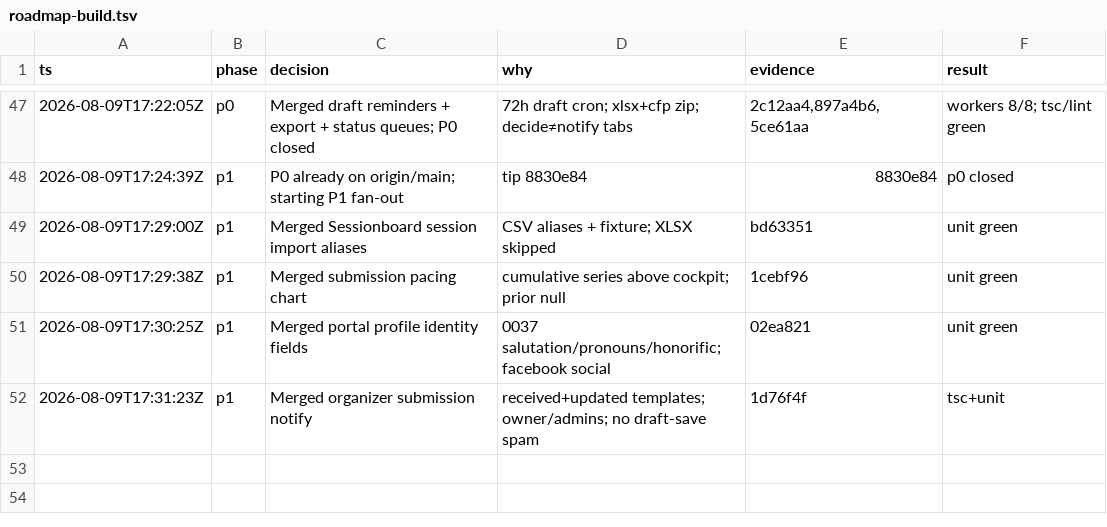
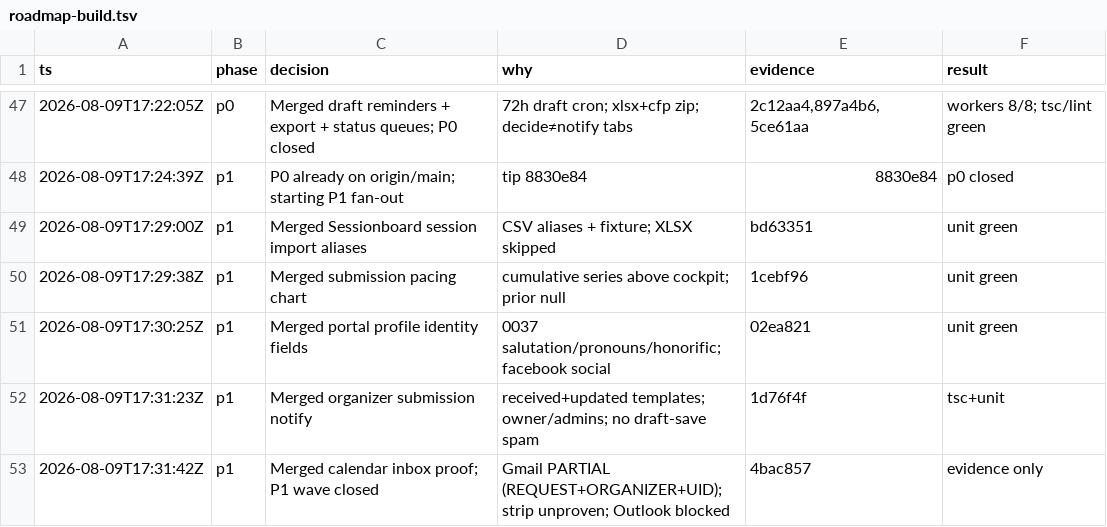
Before and after one commit to agrimsingh/conference-engine, a TSV file: .audit/roadmap-build.tsv, drawn as a sheet; only a part is shown, gaps mark what is left out; the diff names each change by its address in the sheet, - before the commit and + after, or states it on an @@ line.

```diff
--- a/.audit/roadmap-build.tsv
+++ b/.audit/roadmap-build.tsv
+row 53: 2026-08-09T17:31:42Z | p1 | Merged calendar inbox proof; P1 wave closed | Gmail PARTIAL (REQUEST+ORGANIZER+UID); strip unproven; Outlook blocked | 4bac857 | evidence only
```
